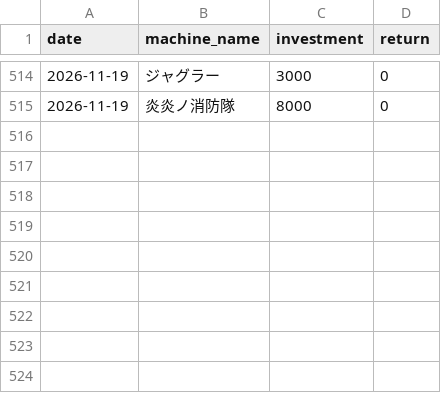
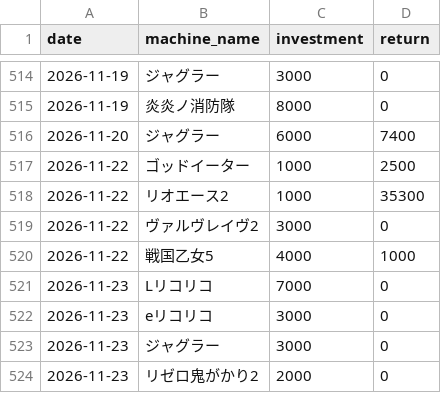
Before and after one commit to stars-stars/pachinko, a CSV file: data/day_datas.csv, drawn as a sheet; only a part is shown, gaps mark what is left out; the diff names each change by its address in the sheet, - before the commit and + after, or states it on an @@ line.

```diff
--- a/data/day_datas.csv
+++ b/data/day_datas.csv
+row 516: 2026-11-20 | ジャグラー | 6000 | 7400
+row 517: 2026-11-22 | ゴッドイーター | 1000 | 2500
+row 518: 2026-11-22 | リオエース2 | 1000 | 35300
+row 519: 2026-11-22 | ヴァルヴレイヴ2 | 3000 | 0
+row 520: 2026-11-22 | 戦国乙女5 | 4000 | 1000
+row 521: 2026-11-23 | Lリコリコ | 7000 | 0
+row 522: 2026-11-23 | eリコリコ | 3000 | 0
+row 523: 2026-11-23 | ジャグラー | 3000 | 0
+row 524: 2026-11-23 | リゼロ鬼がかり2 | 2000 | 0
```
Also changed, not shown: 2 other files.
